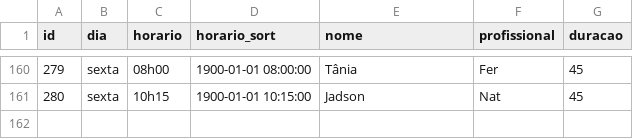
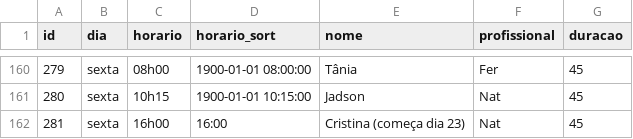
Before and after one commit to henriquepeixotodemorais-debug/estudio.fernanda.peixoto, a CSV file: data/agenda.csv, drawn as a sheet; only a part is shown, gaps mark what is left out.

Commit message:
Atualiza agenda.csv via Streamlit

```diff
--- a/data/agenda.csv
+++ b/data/agenda.csv
@@ -161 +161,2 @@ id,dia,horario,horario_sort,nome,profissional,duracao
 280,sexta,10h15,1900-01-01 10:15:00,Jadson,Nat,45
+281,sexta,16h00,16:00,Cristina (começa dia 23),Nat,45
```
